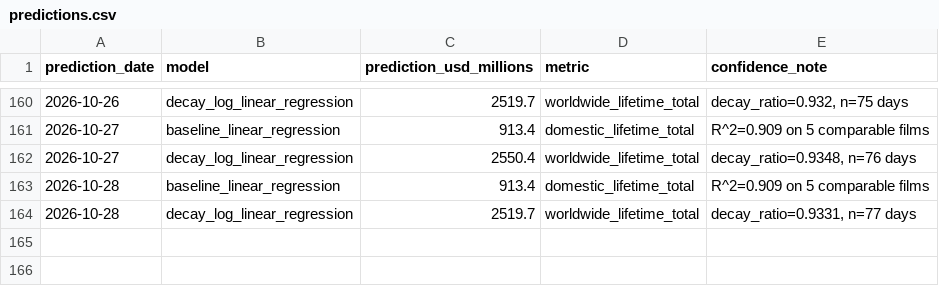
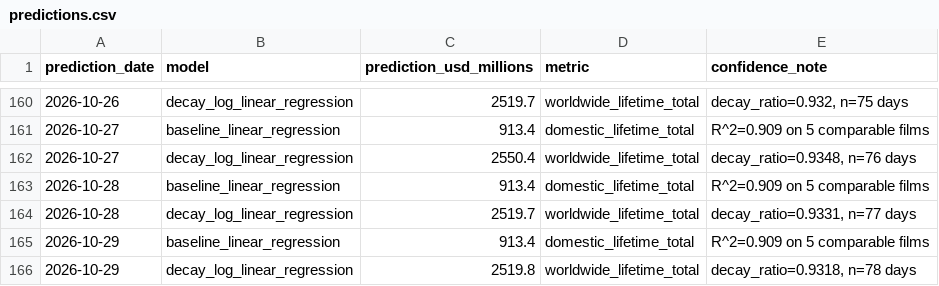
Before and after one commit to varunkumards337-arch/Live-spiderman-brand-new-day-2026-collections-project, a CSV file: predictions.csv, drawn as a sheet; only a part is shown, gaps mark what is left out.

```diff
--- a/predictions.csv
+++ b/predictions.csv
@@ -164 +164,3 @@ prediction_date,model,prediction_usd_millions,metric,confidence_note
 2026-10-28,decay_log_linear_regression,2519.7,worldwide_lifetime_total,"decay_ratio=0.9331, n=77 days"
+2026-10-29,baseline_linear_regression,913.4,domestic_lifetime_total,R^2=0.909 on 5 comparable films
+2026-10-29,decay_log_linear_regression,2519.8,worldwide_lifetime_total,"decay_ratio=0.9318, n=78 days"
```
Also changed, not shown: scraped_daily.csv, 2 other files.
